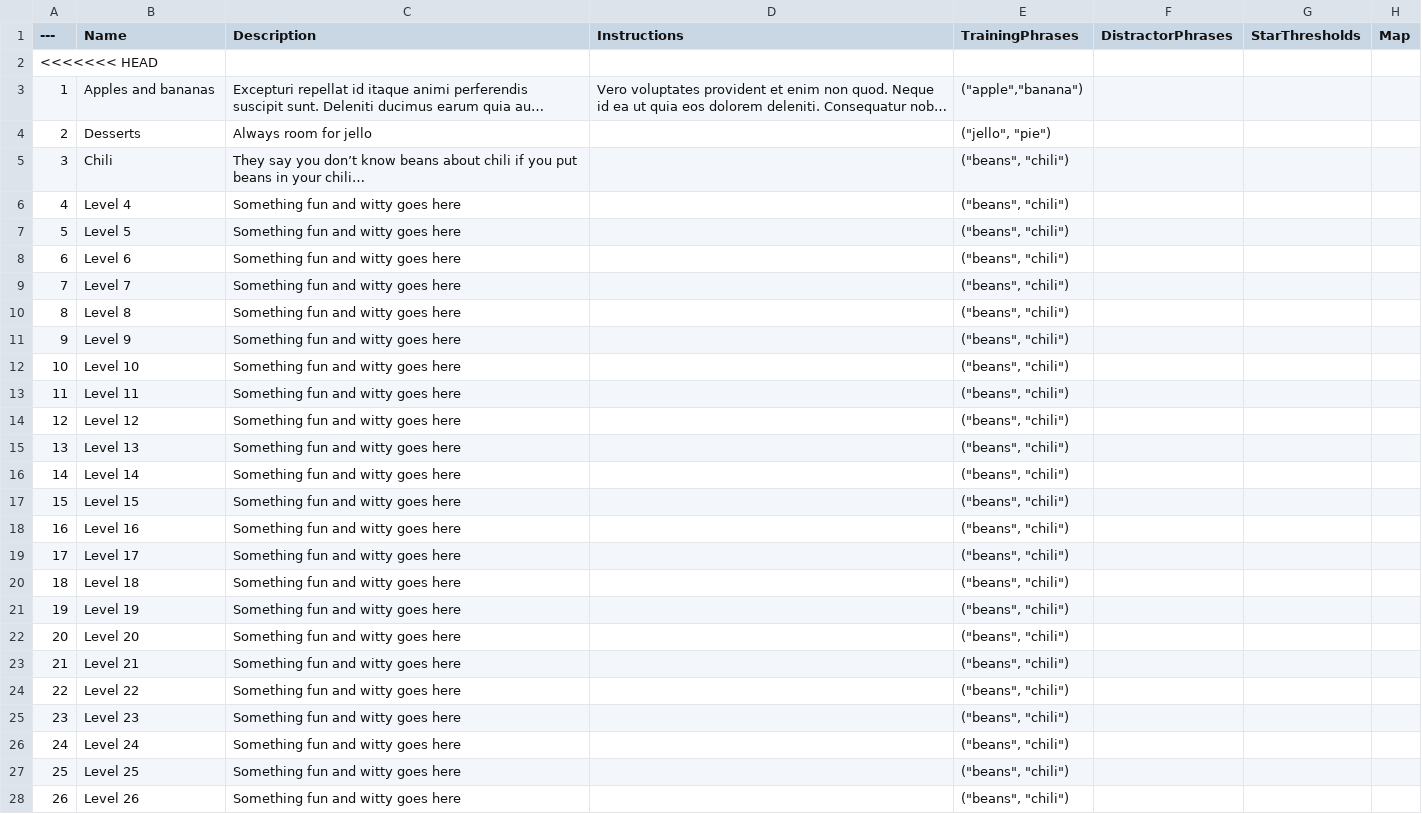
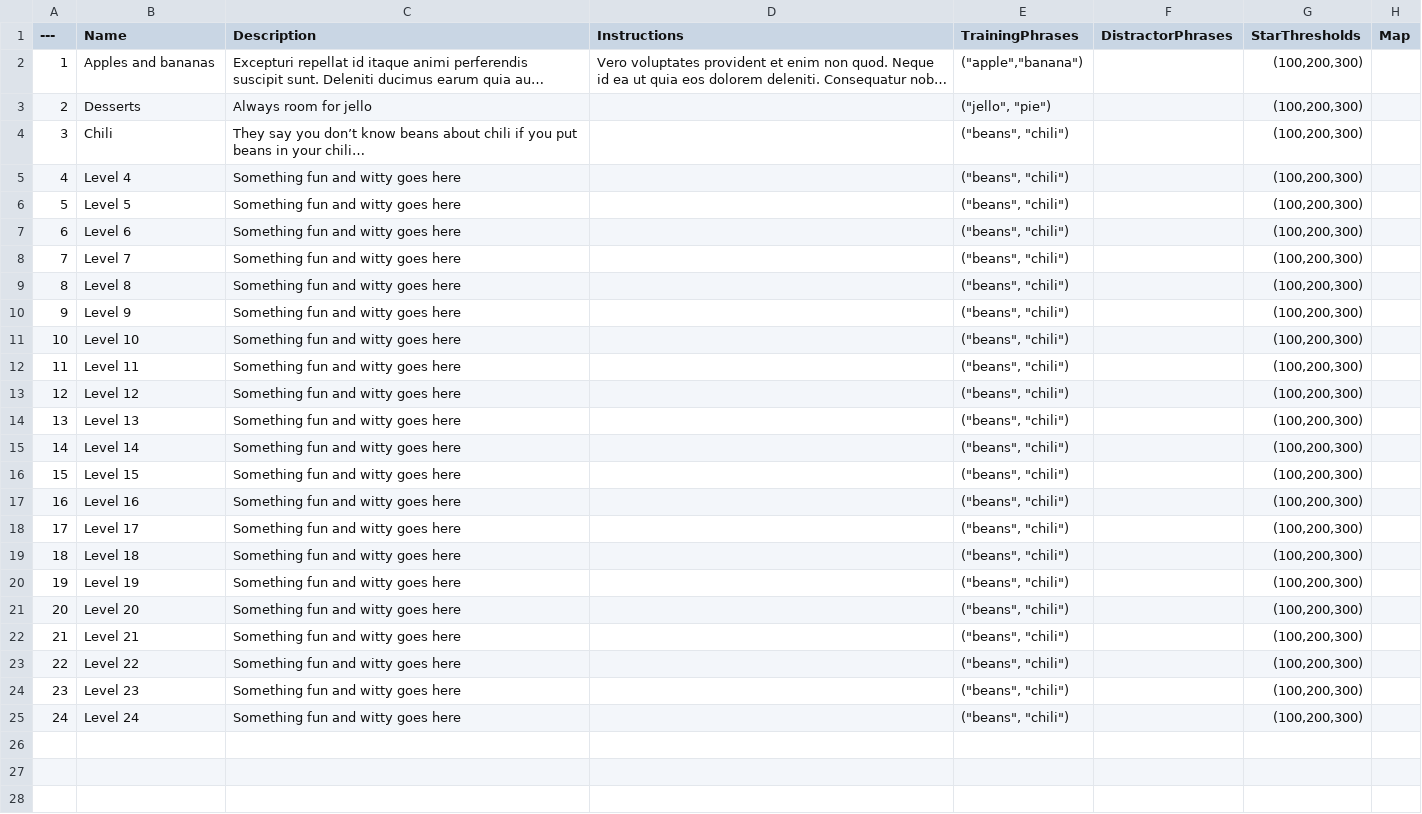
Before and after one commit to domstoppable/VTLearn, a CSV file: Source media/Data/Levels_Food.csv, drawn as a sheet; only a part is shown; long unchanged cells end in …; removed rows and columns are numbered as before the commit, all else as after; the diff covers the shown part only; the diff names each change by its address in the sheet, - before the commit and + after, or states it on an @@ line.

```diff
--- a/Source media/Data/Levels_Food.csv
+++ b/Source media/Data/Levels_Food.csv
-row 2: <<<<<<< HEAD
-G2:G25 (StarThresholds): (empty)
+G2:G25 (StarThresholds): (100,200,300)
-row 27: 25 | Level 25 | Something fun and witty goes here |  | ("beans", "chili")
-row 28: 26 | Level 26 | Something fun and witty goes here |  | ("beans", "chili")
```
Also changed, not shown: 29 removed rows elsewhere in this file, Source media/Data/0_LevelGroups.csv, Source media/Data/Levels_Animals.csv.
